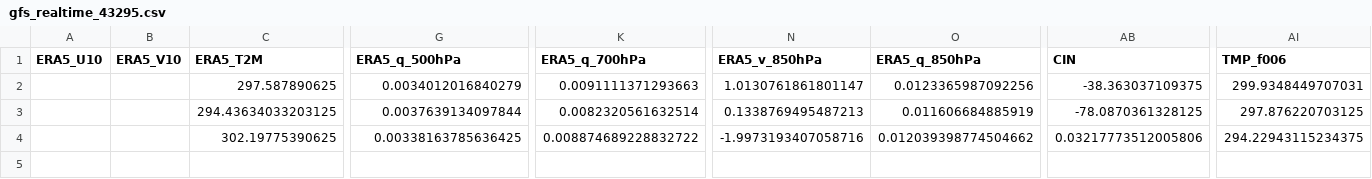
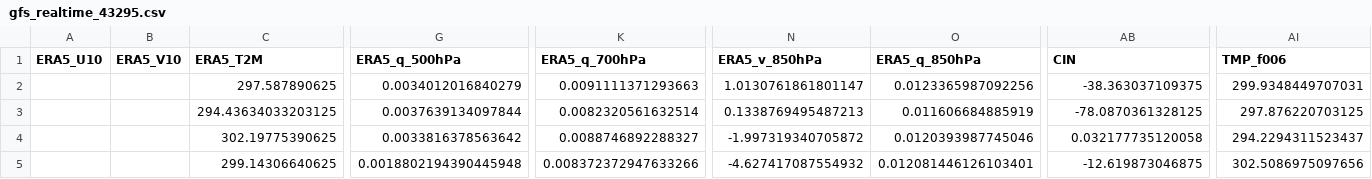
Before and after one commit to Aprameya05/CSIR-Thunderstorm-Bengaluru, a CSV file: data/gfs_realtime_43295.csv, drawn as a sheet; only a part is shown, gaps mark what is left out; rows hold the shown columns only; the diff names each change by its address in the sheet, - before the commit and + after, or states it on an @@ line.

```diff
--- a/data/gfs_realtime_43295.csv
+++ b/data/gfs_realtime_43295.csv
-G4 (ERA5_q_500hPa): 0.00338163785636425
+G4 (ERA5_q_500hPa): 0.0033816378563642
-K4 (ERA5_q_700hPa): 0.008874689228832722
+K4 (ERA5_q_700hPa): 0.0088746892288327
-N4 (ERA5_v_850hPa): -1.9973193407058716
+N4 (ERA5_v_850hPa): -1.997319340705872
-O4 (ERA5_q_850hPa): 0.012039398774504662
+O4 (ERA5_q_850hPa): 0.0120393987745046
-AB4 (CIN): 0.03217773512005806
+AB4 (CIN): 0.032177735120058
-AI4 (TMP_f006): 294.22943115234375
+AI4 (TMP_f006): 294.2294311523437
+row 5:  |  | 299.14306640625 | 0.0018802194390445948 | 0.008372372947633266 | -4.627417087554932 | 0.012081446126103401 | -12.619873046875 | 302.5086975097656
```
Also changed, not shown: data/forecast_log.csv, data/upperair_realtime_43295.csv, 7 other files.
